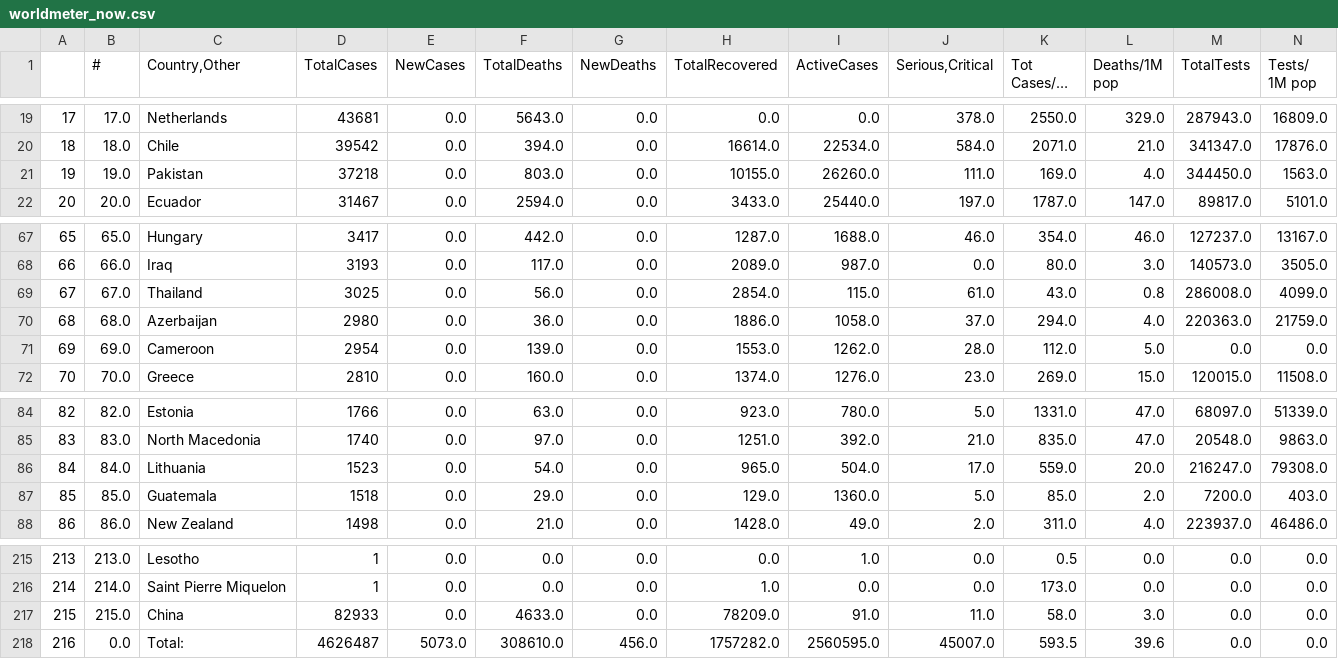
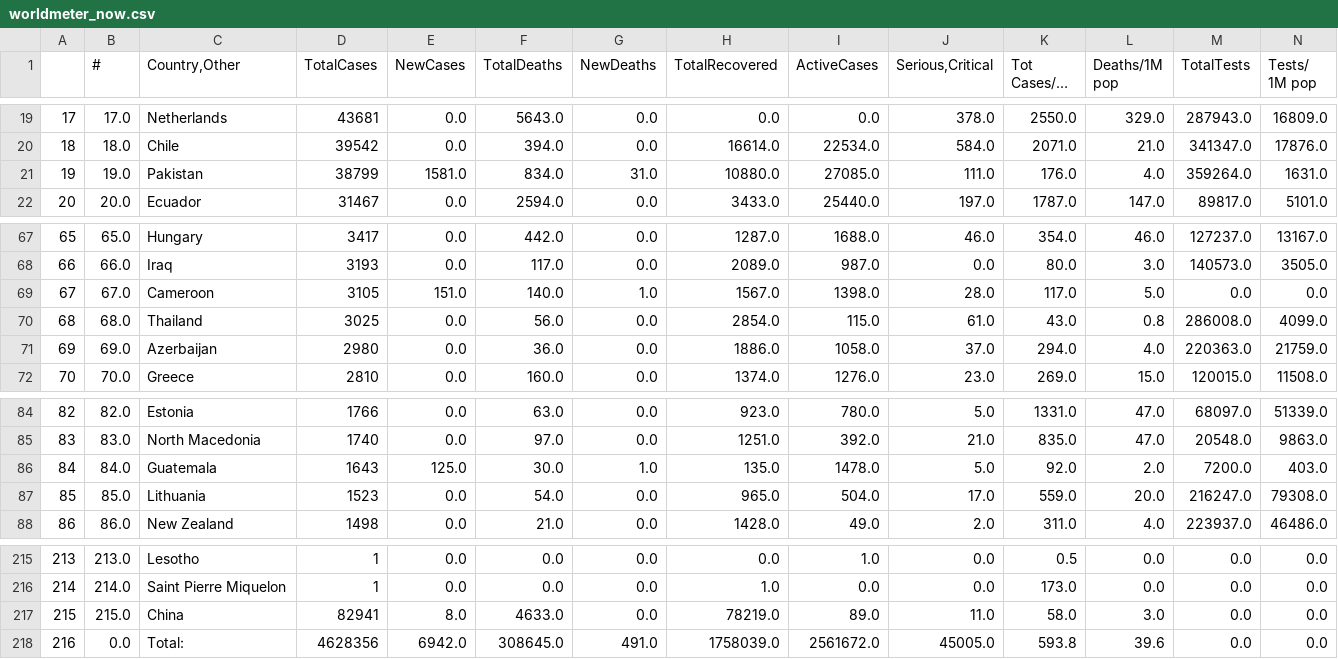
Before and after one commit to kevorkkeheian/DataScience, a CSV file: datasets/worldmeter_now.csv, drawn as a sheet; only a part is shown, gaps mark what is left out; long unchanged cells end in …; removed rows and columns are numbered as before the commit, all else as after; rows hold the shown columns only; the diff covers the shown part only; the diff names each change by its address in the sheet, - before the commit and + after, or states it on an @@ line.

```diff
--- a/datasets/worldmeter_now.csv
+++ b/datasets/worldmeter_now.csv
-D21 (TotalCases): 37218
+D21 (TotalCases): 38799
-E21 (NewCases): 0.0
+E21 (NewCases): 1581.0
-F21 (TotalDeaths): 803.0
+F21 (TotalDeaths): 834.0
-G21 (NewDeaths): 0.0
+G21 (NewDeaths): 31.0
-H21 (TotalRecovered): 10155.0
+H21 (TotalRecovered): 10880.0
-I21 (ActiveCases): 26260.0
+I21 (ActiveCases): 27085.0
-K21 (Tot Cases/1M pop): 169.0
+K21 (Tot Cases/1M pop): 176.0
-M21 (TotalTests): 344450.0
+M21 (TotalTests): 359264.0
-N21 (Tests/ 1M pop): 1563.0
+N21 (Tests/ 1M pop): 1631.0
+row 69: 67 | 67.0 | Cameroon | 3105 | 151.0 | 140.0 | 1.0 | 1567.0 | 1398.0 | 28.0 | 117.0 | 5.0 | 0.0 | 0.0
-A70: 67
+A70: 68
-B70 (#): 67.0
+B70 (#): 68.0
-A71: 68
+A71: 69
-B71 (#): 68.0
+B71 (#): 69.0
-row 71: 69 | 69.0 | Cameroon | 2954 | 0.0 | 139.0 | 0.0 | 1553.0 | 1262.0 | 28.0 | 112.0 | 5.0 | 0.0 | 0.0
+row 86: 84 | 84.0 | Guatemala | 1643 | 125.0 | 30.0 | 1.0 | 135.0 | 1478.0 | 5.0 | 92.0 | 2.0 | 7200.0 | 403.0
-A87: 84
+A87: 85
-B87 (#): 84.0
+B87 (#): 85.0
-row 87: 85 | 85.0 | Guatemala | 1518 | 0.0 | 29.0 | 0.0 | 129.0 | 1360.0 | 5.0 | 85.0 | 2.0 | 7200.0 | 403.0
-D217 (TotalCases): 82933
+D217 (TotalCases): 82941
-E217 (NewCases): 0.0
+E217 (NewCases): 8.0
-H217 (TotalRecovered): 78209.0
+H217 (TotalRecovered): 78219.0
-I217 (ActiveCases): 91.0
+I217 (ActiveCases): 89.0
-D218 (TotalCases): 4626487
+D218 (TotalCases): 4628356
-E218 (NewCases): 5073.0
+E218 (NewCases): 6942.0
-F218 (TotalDeaths): 308610.0
+F218 (TotalDeaths): 308645.0
-G218 (NewDeaths): 456.0
+G218 (NewDeaths): 491.0
-H218 (TotalRecovered): 1757282.0
+H218 (TotalRecovered): 1758039.0
-I218 (ActiveCases): 2560595.0
+I218 (ActiveCases): 2561672.0
-J218 (Serious,Critical): 45007.0
+J218 (Serious,Critical): 45005.0
-K218 (Tot Cases/1M pop): 593.5
+K218 (Tot Cases/1M pop): 593.8
```
Also changed, not shown: 23 edited cells elsewhere in this file.
